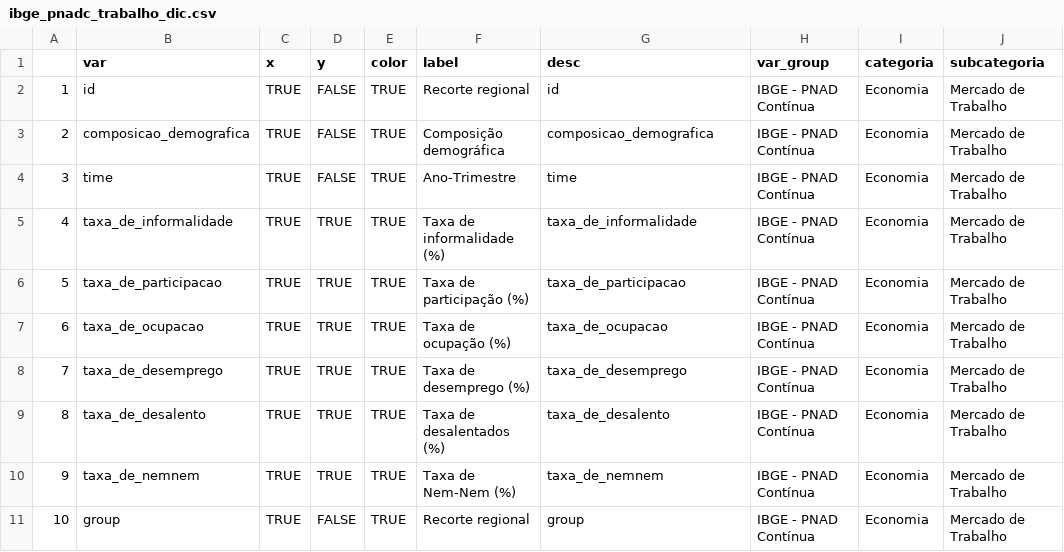
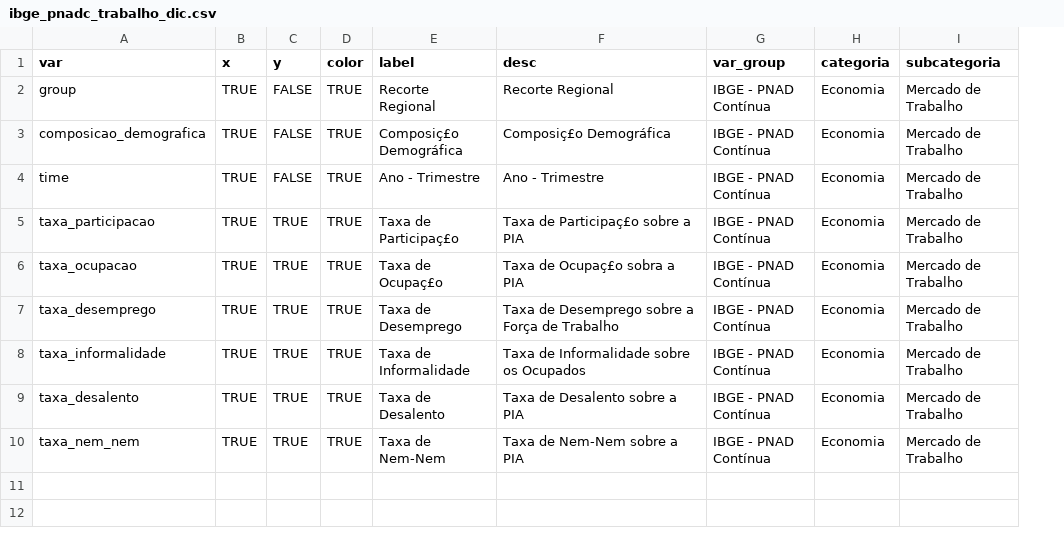
Before and after one commit to datazoompuc/datazoom_viz, a CSV file: data/ibge_pnadc_trabalho_dic.csv, drawn as a sheet; removed rows and columns are numbered as before the commit, all else as after; the diff names each change by its address in the sheet, - before the commit and + after, or states it on an @@ line.

Commit message:
novo calculo do app de trabalho

```diff
--- a/data/ibge_pnadc_trabalho_dic.csv
+++ b/data/ibge_pnadc_trabalho_dic.csv
-column A, rows 2-10: 1 | 2 | 3 | 4 | 5 | 6 | 7 | 8 | 9
-A2 (var): id
+A2 (var): group
-E2 (label): Recorte regional
+E2 (label): Recorte Regional
-F2 (desc): id
+F2 (desc): Recorte Regional
-E3 (label): Composição demográfica
+E3 (label): Composiç£o Demográfica
-F3 (desc): composicao_demografica
+F3 (desc): Composiç£o Demográfica
-E4 (label): Ano-Trimestre
+E4 (label): Ano - Trimestre
-F4 (desc): time
+F4 (desc): Ano - Trimestre
-A5 (var): taxa_de_informalidade
+A5 (var): taxa_participacao
-E5 (label): Taxa de informalidade (%)
+E5 (label): Taxa de Participaç£o
-F5 (desc): taxa_de_informalidade
+F5 (desc): Taxa de Participaç£o sobre a PIA
-A6 (var): taxa_de_participacao
+A6 (var): taxa_ocupacao
-E6 (label): Taxa de participação (%)
+E6 (label): Taxa de Ocupaç£o
-F6 (desc): taxa_de_participacao
+F6 (desc): Taxa de Ocupaç£o sobra a PIA
-A7 (var): taxa_de_ocupacao
+A7 (var): taxa_desemprego
-E7 (label): Taxa de ocupação (%)
+E7 (label): Taxa de Desemprego
-F7 (desc): taxa_de_ocupacao
+F7 (desc): Taxa de Desemprego sobre a Força de Trabalho
-A8 (var): taxa_de_desemprego
+A8 (var): taxa_informalidade
-E8 (label): Taxa de desemprego (%)
+E8 (label): Taxa de Informalidade
-F8 (desc): taxa_de_desemprego
+F8 (desc): Taxa de Informalidade sobre os Ocupados
-A9 (var): taxa_de_desalento
+A9 (var): taxa_desalento
-E9 (label): Taxa de desalentados (%)
+E9 (label): Taxa de Desalento
-F9 (desc): taxa_de_desalento
+F9 (desc): Taxa de Desalento sobre a PIA
-A10 (var): taxa_de_nemnem
+A10 (var): taxa_nem_nem
-E10 (label): Taxa de Nem-Nem (%)
+E10 (label): Taxa de Nem-Nem
-F10 (desc): taxa_de_nemnem
+F10 (desc): Taxa de Nem-Nem sobre a PIA
-row 11: 10 | group | TRUE | FALSE | TRUE | Recorte regional | group | IBGE - PNAD Contínua | Economia | Mercado de Trabalho
```
Also changed, not shown: 6 other files.
